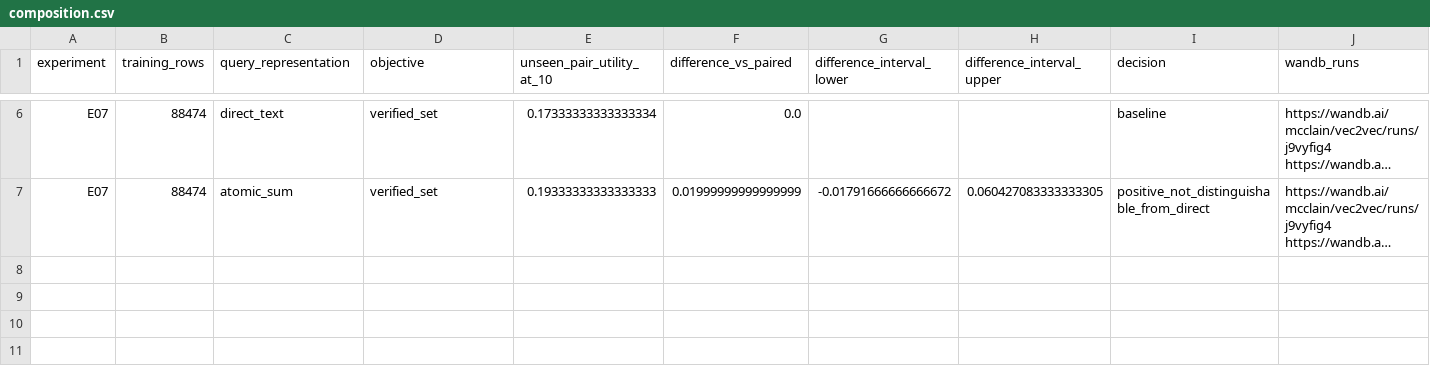
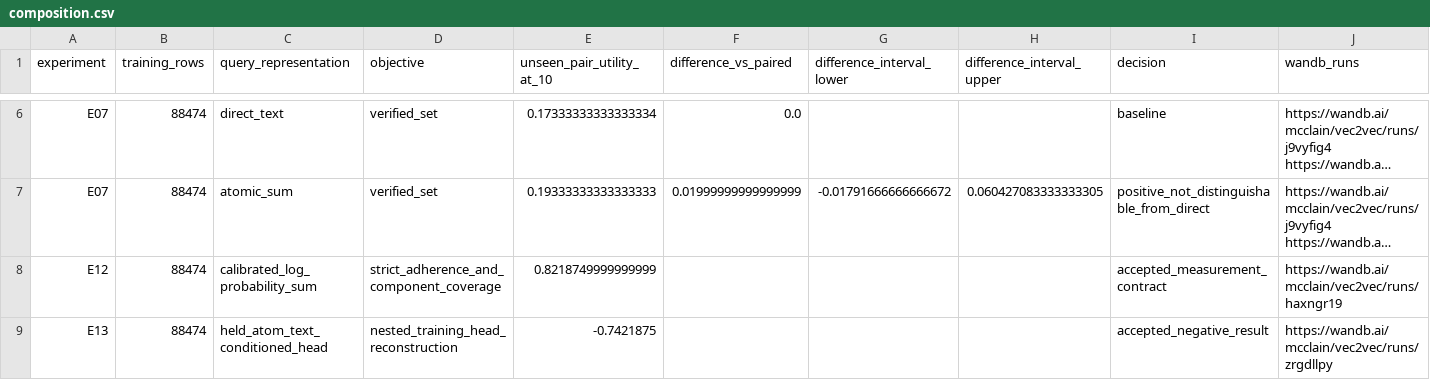
Before and after one commit to McClain-Thiel/vec2vec, a CSV file: results/composition.csv, drawn as a sheet; only a part is shown, gaps mark what is left out; long unchanged cells end in …; the diff names each change by its address in the sheet, - before the commit and + after, or states it on an @@ line.

```diff
--- a/results/composition.csv
+++ b/results/composition.csv
+row 8: E12 | 88474 | calibrated_log_probability_sum | strict_adherence_and_component_coverage | 0.8218749999999999 |  |  |  | accepted_measurement_contract | https://wandb.ai/mcclain/vec2vec/runs/haxngr19
+row 9: E13 | 88474 | held_atom_text_conditioned_head | nested_training_head_reconstruction | -0.7421875 |  |  |  | accepted_negative_result | https://wandb.ai/mcclain/vec2vec/runs/zrgdllpy
```
Also changed, not shown: results/artifacts.csv, 9 other files.
